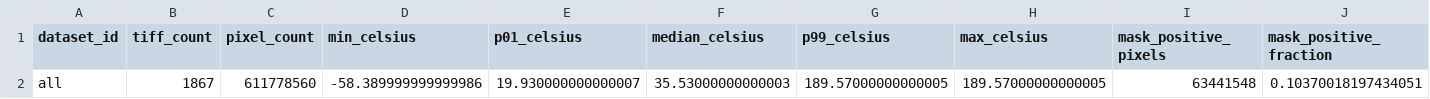
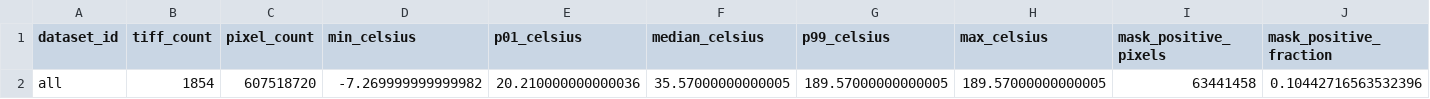
Before and after one commit to Ding-Research-Lab/IGNITE, a CSV file: data/statistics/overall_temperature_mask_stats.csv, drawn as a sheet.

```diff
--- a/data/statistics/overall_temperature_mask_stats.csv
+++ b/data/statistics/overall_temperature_mask_stats.csv
@@ -1,2 +1,2 @@
 dataset_id,tiff_count,pixel_count,min_celsius,p01_celsius,median_celsius,p99_celsius,max_celsius,mask_positive_pixels,mask_positive_fraction
-all,1867,611778560,-58.389999999999986,19.930000000000007,35.53000000000003,189.57000000000005,189.57000000000005,63441548,0.10370018197434051
+all,1854,607518720,-7.269999999999982,20.210000000000036,35.57000000000005,189.57000000000005,189.57000000000005,63441458,0.10442716563532396
```
Also changed, not shown: data/0004/statistics/temperature_mask_stats.csv, data/catalog.csv, 13 other files.
